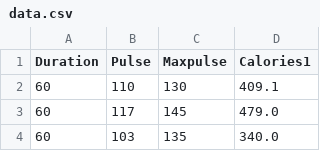
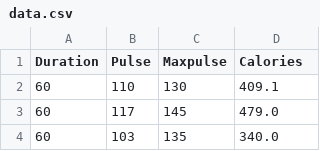
Before and after one commit to thomasbuchersw/teko_robotik, a CSV file: data.csv, drawn as a sheet; only a part is shown.

Commit message:
Change Test

```diff
--- a/data.csv
+++ b/data.csv
@@ -1,2 +1,2 @@
-Duration,Pulse,Maxpulse,Calories1
+Duration,Pulse,Maxpulse,Calories
 60,110,130,409.1
```
